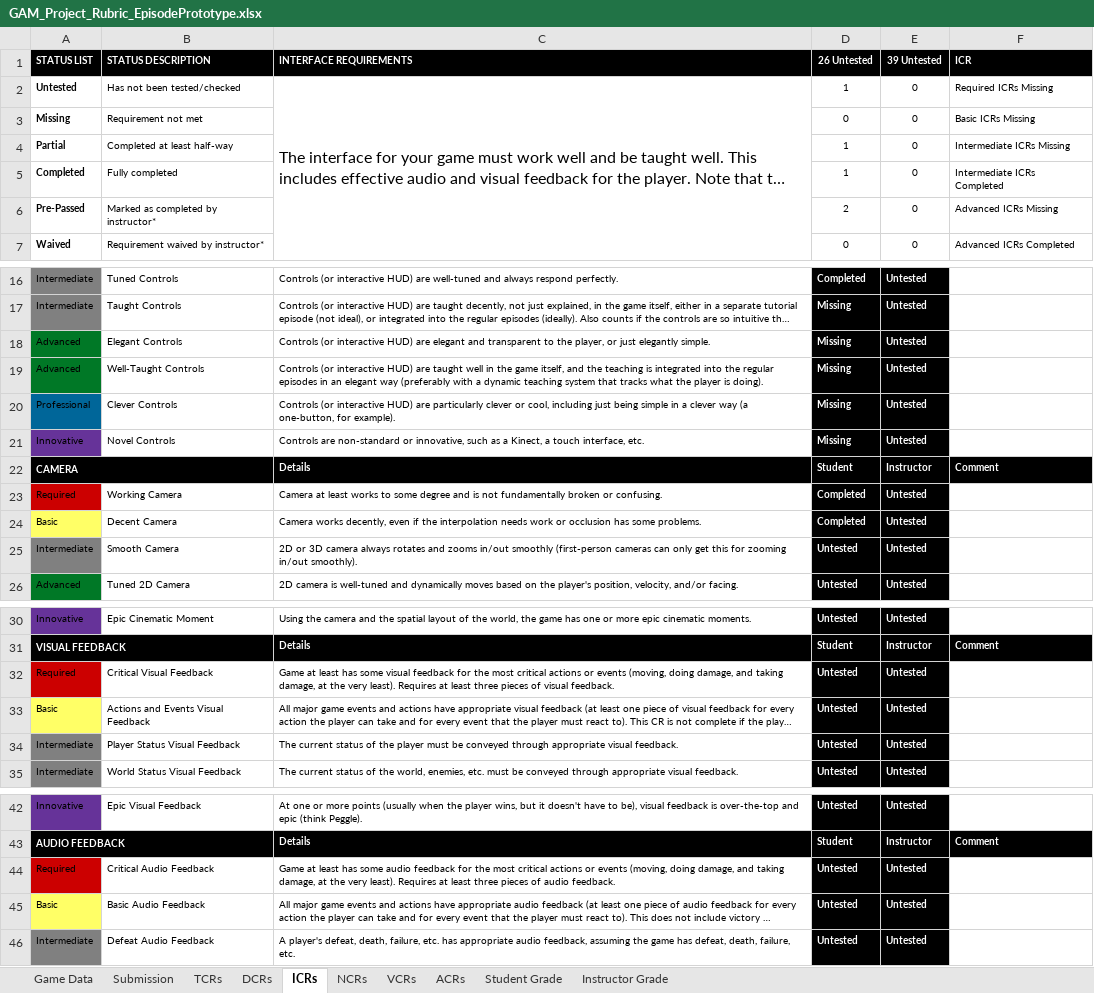
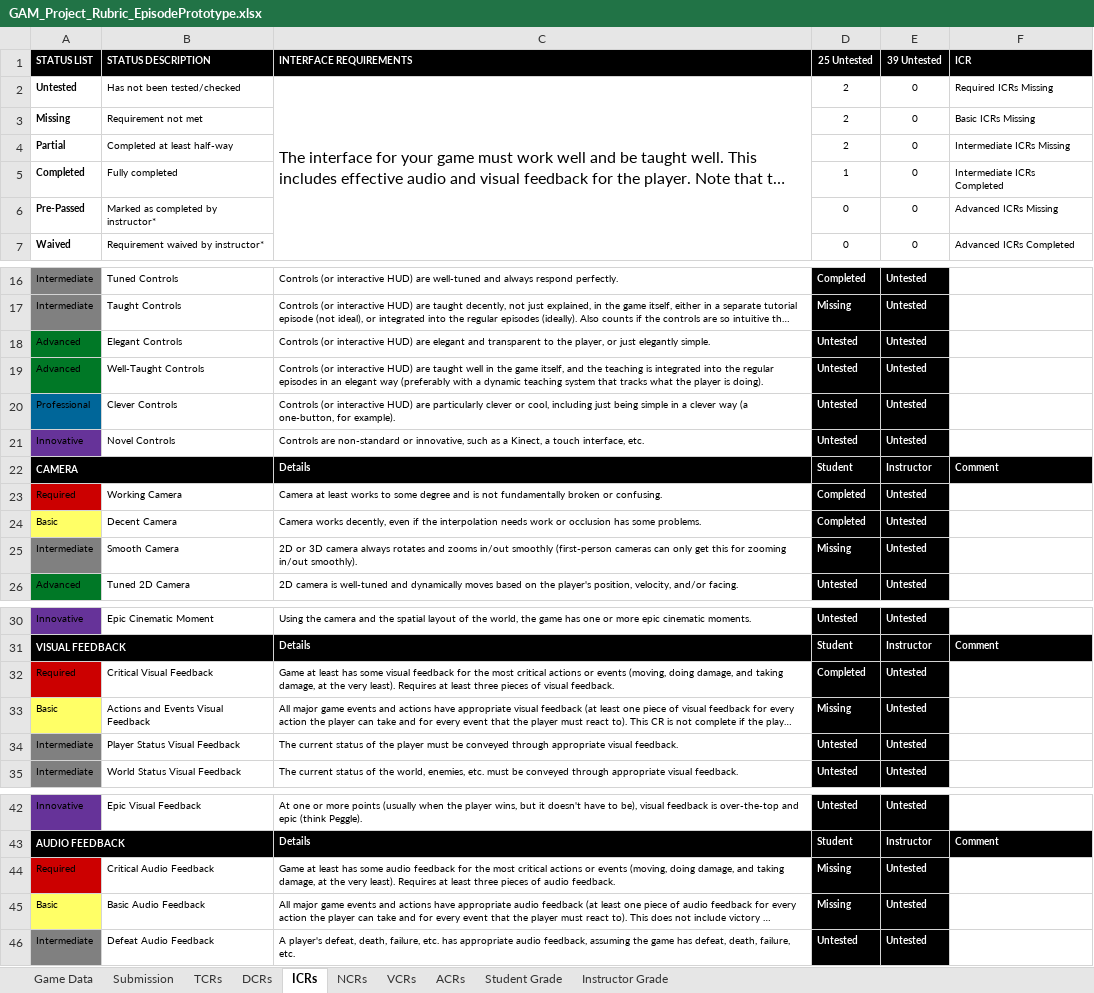
Before and after one commit to Troy8878/RougeBot, an Excel workbook: Rubric/GAM_Project_Rubric_EpisodePrototype.xlsx, sheet ICRs, drawn as a sheet; only a part is shown, gaps mark what is left out; long unchanged cells end in …; values as stored, in another font and other column widths than the file's, no borders; conditional formats not drawn; the diff names each change by its address in the sheet, - before the commit and + after, or states it on an @@ line.

```diff
--- a/Rubric/GAM_Project_Rubric_EpisodePrototype.xlsx (sheet ICRs)
+++ b/Rubric/GAM_Project_Rubric_EpisodePrototype.xlsx (sheet ICRs)
-D1: 26 Untested
+D1: 25 Untested
-D2 (25 Untested): 1
+D2 (25 Untested): 2
-D3 (25 Untested): 0
+D3 (25 Untested): 2
-D4 (25 Untested): 1
+D4 (25 Untested): 2
-D6 (25 Untested): 2
+D6 (25 Untested): 0
-D18:D21 (25 Untested): Missing
+D18:D21 (25 Untested): Untested
-D25 (25 Untested): Untested
+D25 (25 Untested): Missing
-D32 (25 Untested): Untested
+D32 (25 Untested): Completed
-D33 (25 Untested): Untested
+D33 (25 Untested): Missing
-D44:D45 (25 Untested): Untested
+D44:D45 (25 Untested): Missing
```
Also changed, not shown: sheet Student Grade, sheet DCRs, sheet NCRs, sheet ACRs, sheet VCRs, sheet Instructor Grade, 12 other files.
